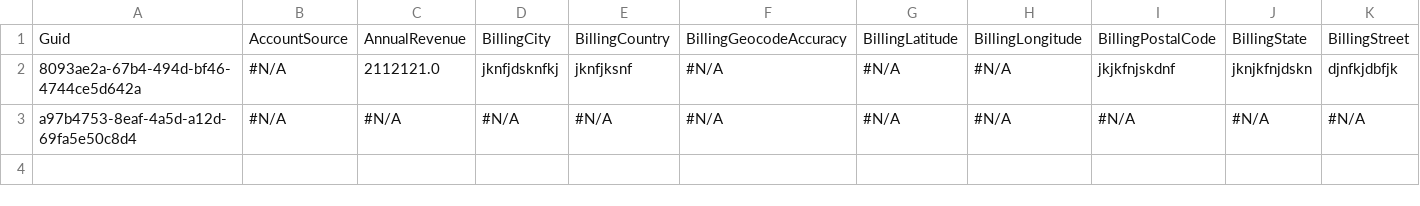
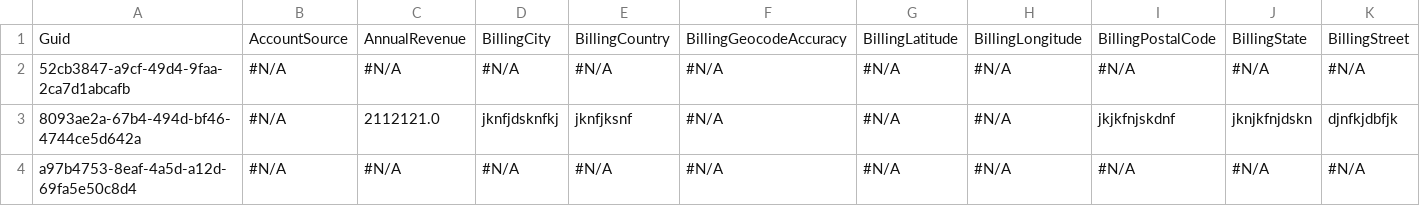
Before and after one commit to Prodlymoover/FTest, a CSV file: Account.csv, drawn as a sheet; only a part is shown; rows hold the shown columns only; the diff names each change by its address in the sheet, - before the commit and + after, or states it on an @@ line.

```diff
--- a/Account.csv
+++ b/Account.csv
+row 2: 52cb3847-a9cf-49d4-9faa-2ca7d1abcafb | #N/A | #N/A | #N/A | #N/A | #N/A | #N/A | #N/A | #N/A | #N/A | #N/A
```
Also changed, not shown: Contact.csv.
